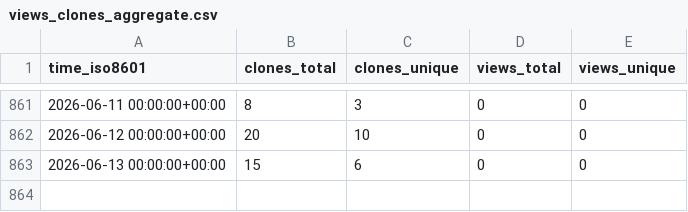
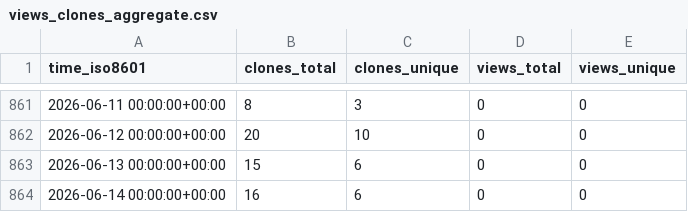
Before and after one commit to OSU-Nowlab/Flover, a CSV file: OSU-Nowlab/Flover/ghrs-data/views_clones_aggregate.csv, drawn as a sheet; only a part is shown, gaps mark what is left out.

```diff
--- a/OSU-Nowlab/Flover/ghrs-data/views_clones_aggregate.csv
+++ b/OSU-Nowlab/Flover/ghrs-data/views_clones_aggregate.csv
@@ -863 +863,2 @@ time_iso8601,clones_total,clones_unique,views_total,views_unique
 2026-06-13 00:00:00+00:00,15,6,0,0
+2026-06-14 00:00:00+00:00,16,6,0,0
```
Also changed, not shown: 1 other file.
